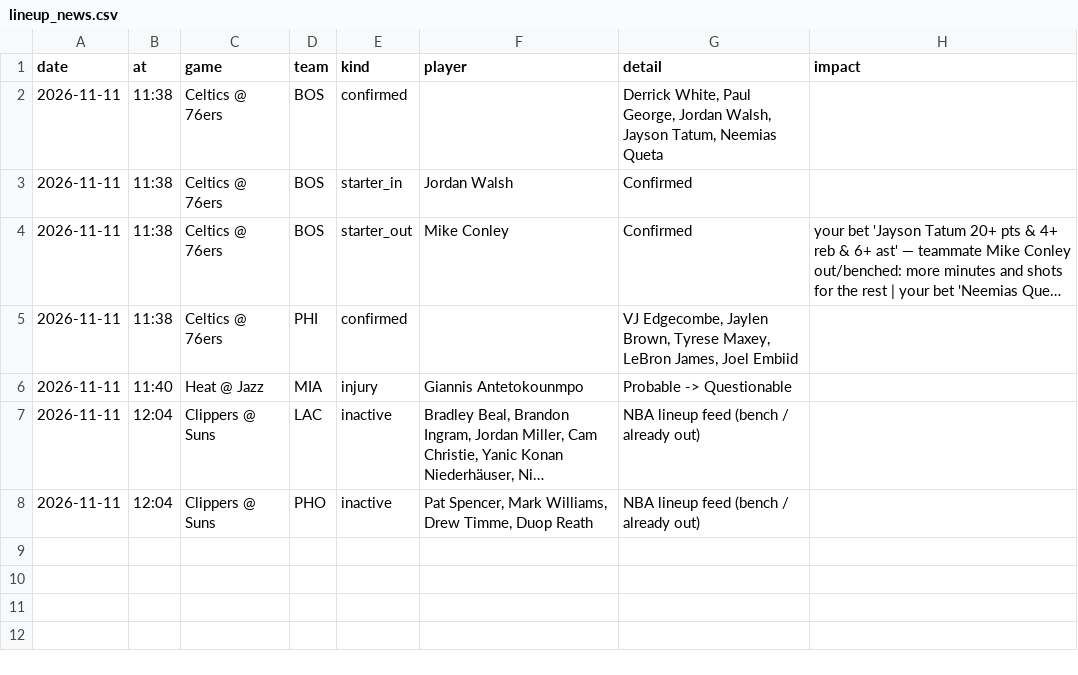
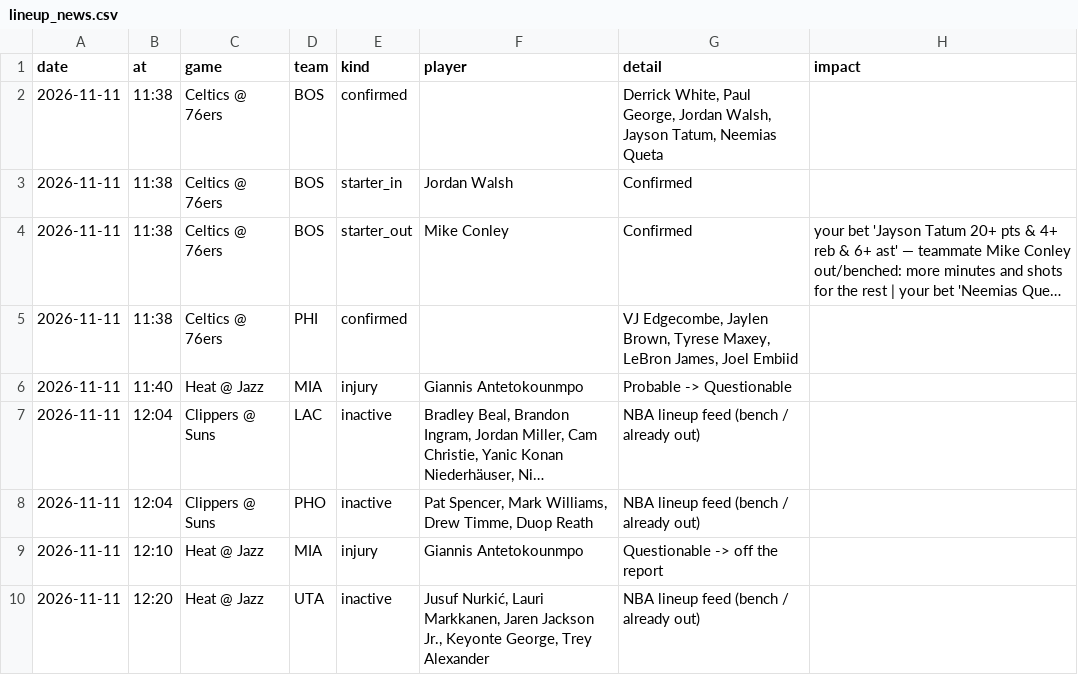
Before and after one commit to andrewkyriacou1993-lang/claudiopunt, a CSV file: data/lineup_news.csv, drawn as a sheet; long unchanged cells end in ….

```diff
--- a/data/lineup_news.csv
+++ b/data/lineup_news.csv
@@ -8 +8,3 @@ date,at,game,team,kind,player,detail,impact
 2026-11-11,12:04,Clippers @ Suns,PHO,inactive,"Pat Spencer, Mark Williams, Drew Timme, Duop Reath",NBA lineup feed (bench / already out),
+2026-11-11,12:10,Heat @ Jazz,MIA,injury,Giannis Antetokounmpo,Questionable -> off the report,
+2026-11-11,12:20,Heat @ Jazz,UTA,inactive,"Jusuf Nurkić, Lauri Markkanen, Jaren Jackson Jr., Keyonte George, Trey Alexander",NBA lineup feed (bench / already out),
```
Also changed, not shown: data/best.csv, data/bets.csv, 13 other files.
